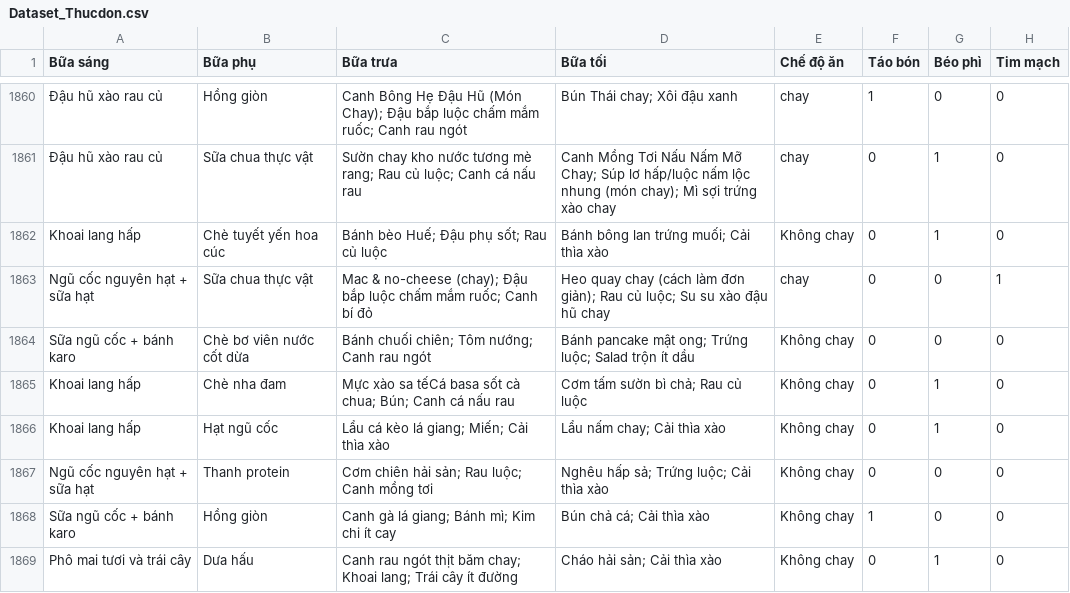
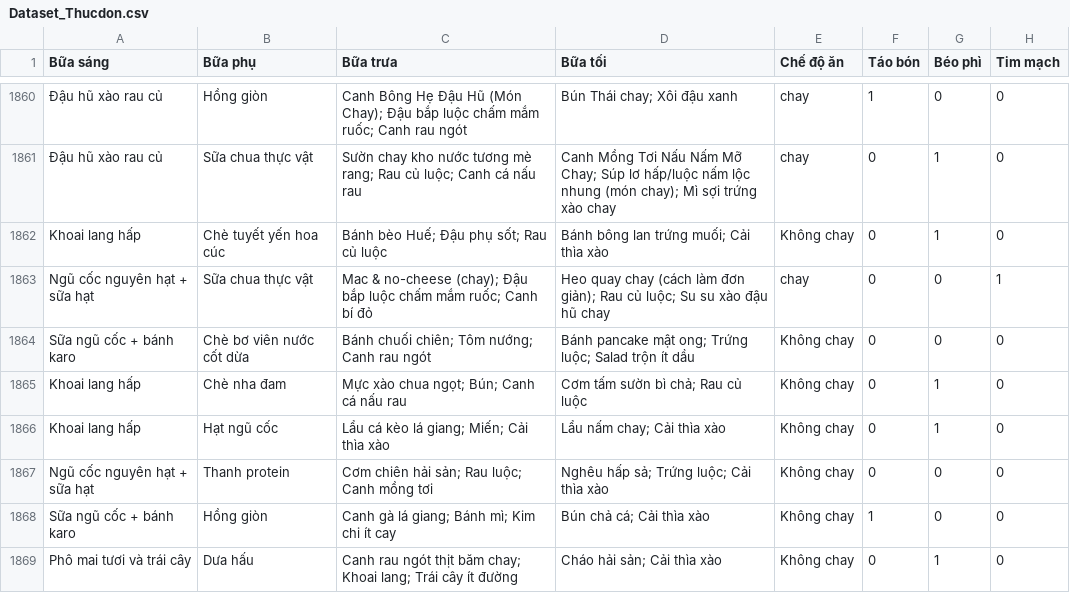
Before and after one commit to BuiHoanDuy/Nutrition_ML_API, a CSV file: data/Dataset_Thucdon.csv, drawn as a sheet; only a part is shown, gaps mark what is left out; the diff covers the shown part only; the diff names each change by its address in the sheet, - before the commit and + after, or states it on an @@ line.

```diff
--- a/data/Dataset_Thucdon.csv
+++ b/data/Dataset_Thucdon.csv
-C1865 (Bữa trưa): Mực xào sa tếCá basa sốt cà chua; Bún; Canh…
+C1865 (Bữa trưa): Mực xào chua ngọt; Bún; Canh…
```
Also changed, not shown: 36 edited cells elsewhere in this file, 11 other files.
